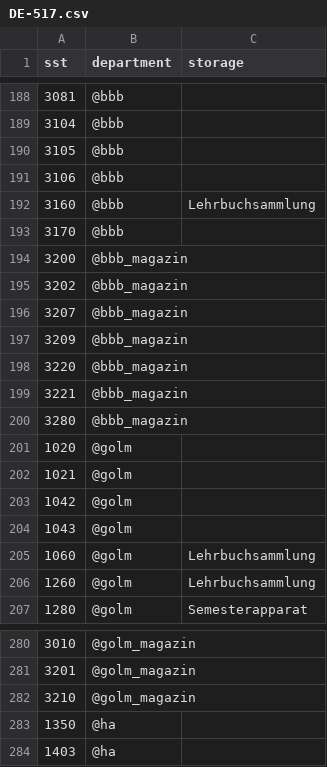
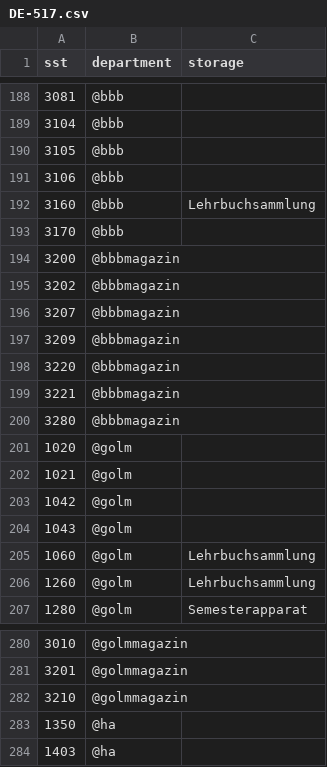
Before and after one commit to gbv/daia-config, a CSV file: sstmap/DE-517.csv, drawn as a sheet; only a part is shown, gaps mark what is left out; the diff covers the shown part only.

```diff
--- a/sstmap/DE-517.csv
+++ b/sstmap/DE-517.csv
@@ -193,9 +193,9 @@ sst,department,storage
 3170,@bbb,
-3200,@bbb_magazin,
-3202,@bbb_magazin,
-3207,@bbb_magazin,
-3209,@bbb_magazin,
-3220,@bbb_magazin,
-3221,@bbb_magazin,
-3280,@bbb_magazin,
+3200,@bbbmagazin,
+3202,@bbbmagazin,
+3207,@bbbmagazin,
+3209,@bbbmagazin,
+3220,@bbbmagazin,
+3221,@bbbmagazin,
+3280,@bbbmagazin,
 1020,@golm,
@@ -280,4 +280,4 @@ sst,department,storage
-3010,@golm_magazin,
-3201,@golm_magazin,
-3210,@golm_magazin,
+3010,@golmmagazin,
+3201,@golmmagazin,
+3210,@golmmagazin,
 1350,@ha,
```
Also changed, not shown: 27 edited cells elsewhere in this file.
